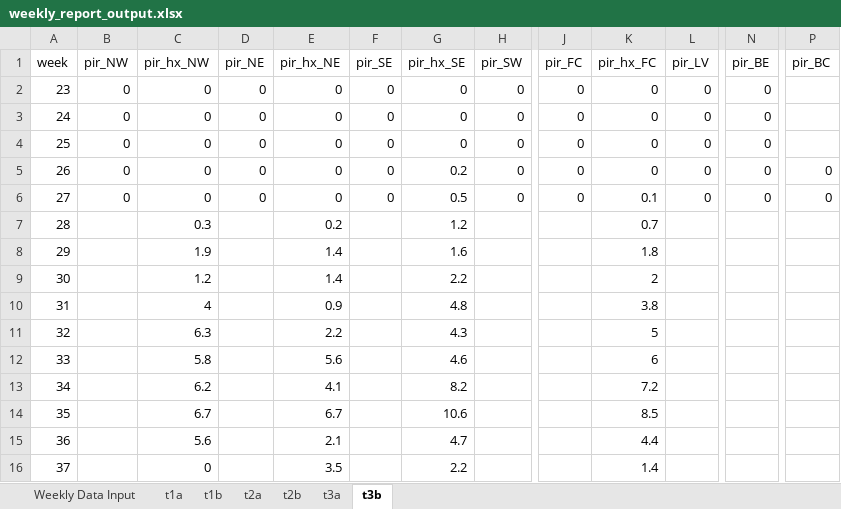
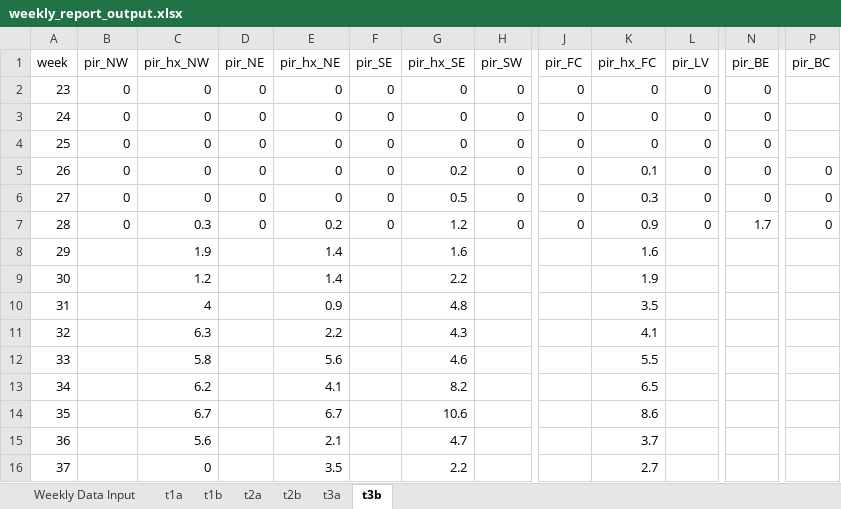
Before and after one commit to rtobiaskoch/wnv-ss-wkly_report, an Excel workbook: data_output/weekly_report_output.xlsx, sheet t3b, drawn as a sheet; only a part is shown, gaps mark what is left out; values as stored, in another font and other column widths than the file's, no borders; the diff names each change by its address in the sheet, - before the commit and + after, or states it on an @@ line.

```diff
--- a/data_output/weekly_report_output.xlsx (sheet t3b)
+++ b/data_output/weekly_report_output.xlsx (sheet t3b)
-K5 (pir_hx_FC): 0
+K5 (pir_hx_FC): 0.1
-K6 (pir_hx_FC): 0.1
+K6 (pir_hx_FC): 0.3
-B7 (pir_NW): (empty)
+B7 (pir_NW): 0
-D7 (pir_NE): (empty)
+D7 (pir_NE): 0
-F7 (pir_SE): (empty)
+F7 (pir_SE): 0
-H7 (pir_SW): (empty)
+H7 (pir_SW): 0
-J7 (pir_FC): (empty)
+J7 (pir_FC): 0
-K7 (pir_hx_FC): 0.7
+K7 (pir_hx_FC): 0.9
-L7 (pir_LV): (empty)
+L7 (pir_LV): 0
-N7 (pir_BE): (empty)
+N7 (pir_BE): 1.7
-P7 (pir_BC): (empty)
+P7 (pir_BC): 0
-K8 (pir_hx_FC): 1.8
+K8 (pir_hx_FC): 1.6
-K9 (pir_hx_FC): 2
+K9 (pir_hx_FC): 1.9
-K10 (pir_hx_FC): 3.8
+K10 (pir_hx_FC): 3.5
-K11 (pir_hx_FC): 5
+K11 (pir_hx_FC): 4.1
-K12 (pir_hx_FC): 6
+K12 (pir_hx_FC): 5.5
-K13 (pir_hx_FC): 7.2
+K13 (pir_hx_FC): 6.5
-K14 (pir_hx_FC): 8.5
+K14 (pir_hx_FC): 8.6
-K15 (pir_hx_FC): 4.4
+K15 (pir_hx_FC): 3.7
-K16 (pir_hx_FC): 1.4
+K16 (pir_hx_FC): 2.7
```
Also changed, not shown: sheet Weekly Data Input, sheet t2a, sheet t3a, sheet t1b, sheet t1a, sheet t2b, 57 other files.
